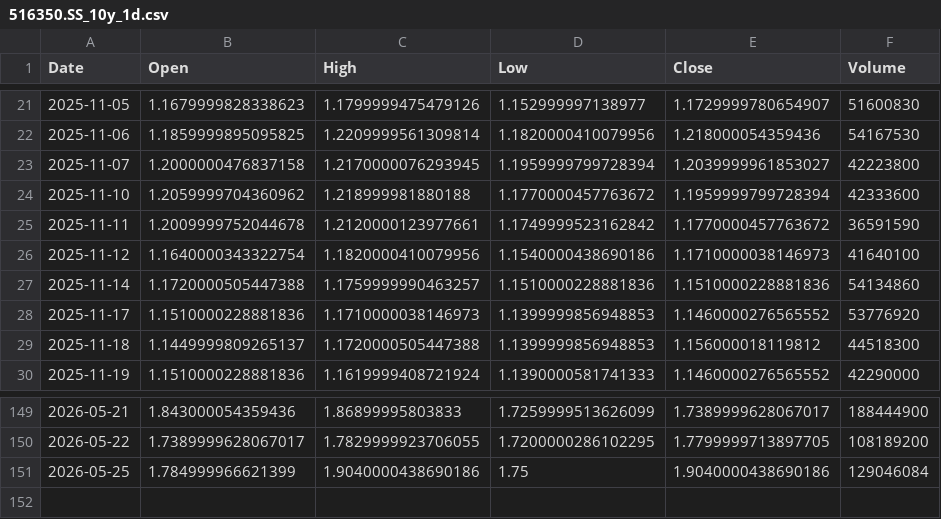
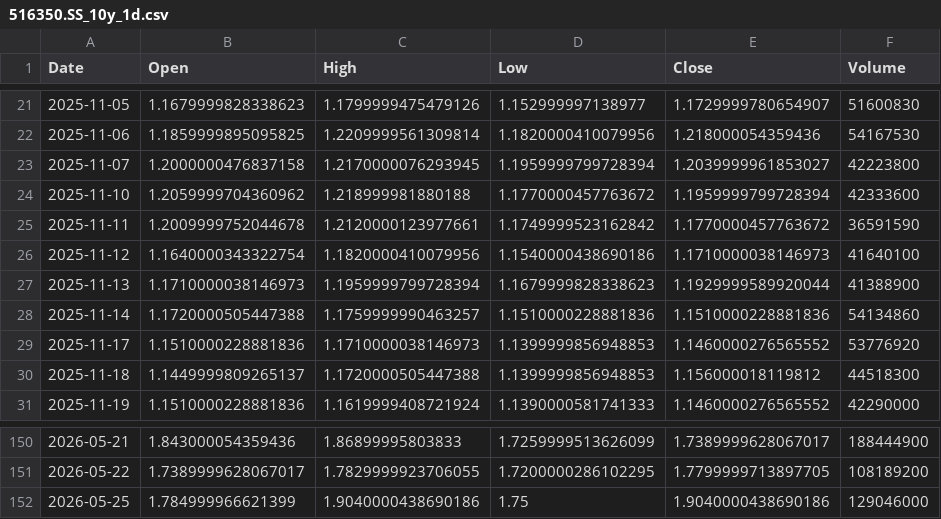
Before and after one commit to cnhjp/quant-trading-system, a CSV file: data/516350.SS_10y_1d.csv, drawn as a sheet; only a part is shown, gaps mark what is left out.

```diff
--- a/data/516350.SS_10y_1d.csv
+++ b/data/516350.SS_10y_1d.csv
@@ -26,2 +26,3 @@ Date,Open,High,Low,Close,Volume
 2025-11-12,1.1640000343322754,1.1820000410079956,1.1540000438690186,1.1710000038146973,41640100
+2025-11-13,1.1710000038146973,1.1959999799728394,1.1679999828338623,1.1929999589920044,41388900
 2025-11-14,1.1720000505447388,1.1759999990463257,1.1510000228881836,1.1510000228881836,54134860
@@ -150,2 +151,2 @@ Date,Open,High,Low,Close,Volume
 2026-05-22,1.7389999628067017,1.7829999923706055,1.7200000286102295,1.7799999713897705,108189200
-2026-05-25,1.784999966621399,1.9040000438690186,1.75,1.9040000438690186,129046084
+2026-05-25,1.784999966621399,1.9040000438690186,1.75,1.9040000438690186,129046000
```
Also changed, not shown: data/510300.SS_10y_1d.csv, data/QQQ_10y_1d.csv, 2 other files.
